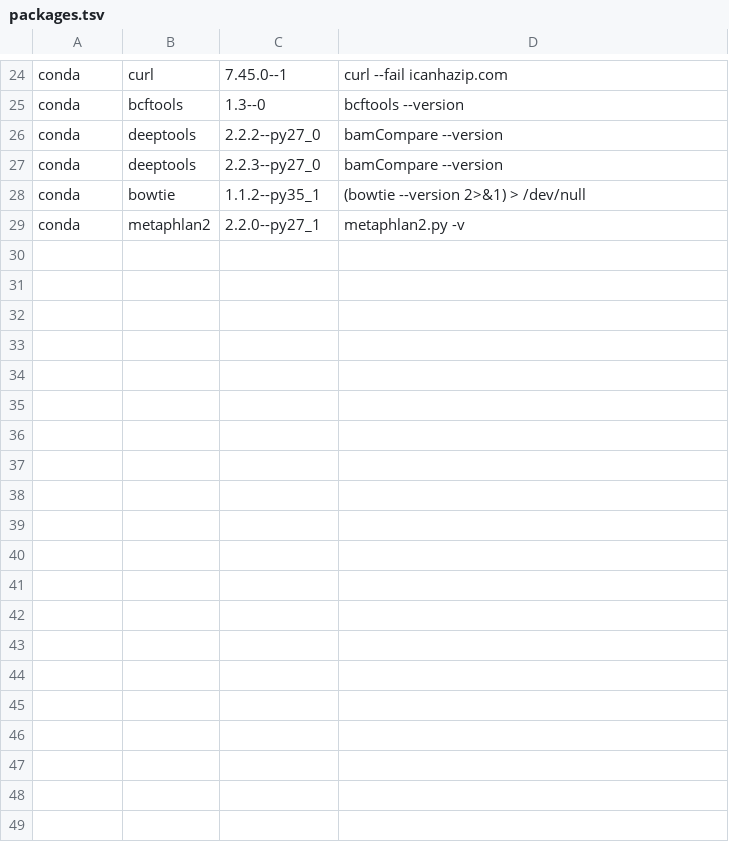
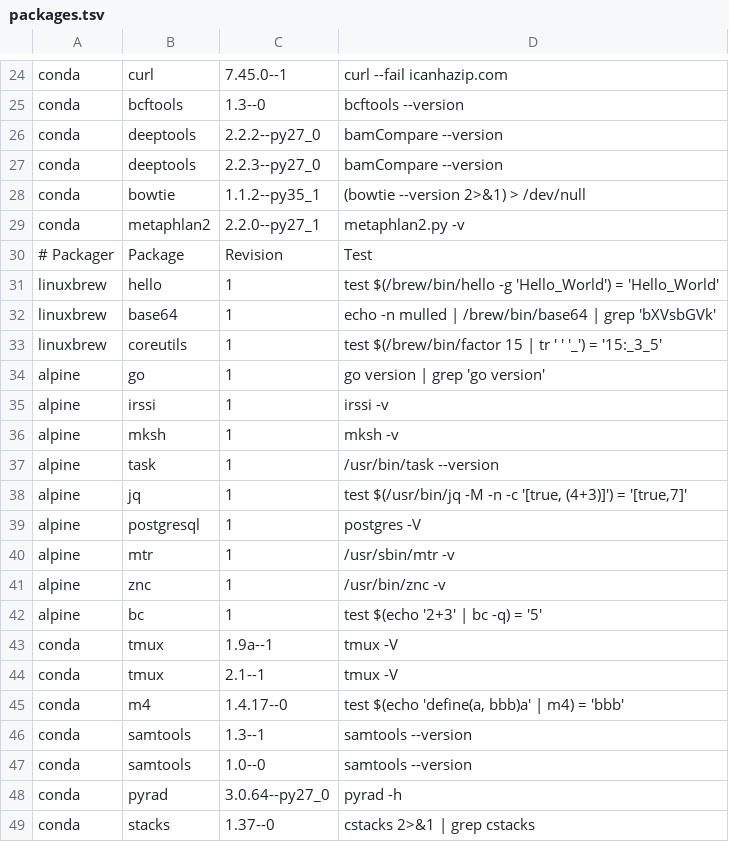
Before and after one commit to BioContainers/mulled, a TSV file: packages.tsv, drawn as a sheet; only a part is shown, gaps mark what is left out; the diff covers the shown part only; the diff names each change by its address in the sheet, - before the commit and + after, or states it on an @@ line.

Commit message:
Update packages.tsv

```diff
--- a/packages.tsv
+++ b/packages.tsv
+row 30: # Packager | Package | Revision | Test
+row 31: linuxbrew | hello | 1 | test $(/brew/bin/hello -g 'Hello_World') = 'Hello_World'
+row 32: linuxbrew | base64 | 1 | echo -n mulled | /brew/bin/base64 | grep 'bXVsbGVk'
+row 33: linuxbrew | coreutils | 1 | test $(/brew/bin/factor 15 | tr ' ' '_') = '15:_3_5'
+row 34: alpine | go | 1 | go version | grep 'go version'
+row 35: alpine | irssi | 1 | irssi -v
+row 36: alpine | mksh | 1 | mksh -v
+row 37: alpine | task | 1 | /usr/bin/task --version
+row 38: alpine | jq | 1 | test $(/usr/bin/jq -M -n -c '[true, (4+3)]') = '[true,7]'
+row 39: alpine | postgresql | 1 | postgres -V
+row 40: alpine | mtr | 1 | /usr/sbin/mtr -v
+row 41: alpine | znc | 1 | /usr/bin/znc -v
+row 42: alpine | bc | 1 | test $(echo '2+3' | bc -q) = '5'
+row 43: conda | tmux | 1.9a--1 | tmux -V
+row 44: conda | tmux | 2.1--1 | tmux -V
+row 45: conda | m4 | 1.4.17--0 | test $(echo 'define(a, bbb)a' | m4) = 'bbb'
+row 46: conda | samtools | 1.3--1 | samtools --version
+row 47: conda | samtools | 1.0--0 | samtools --version
+row 48: conda | pyrad | 3.0.64--py27_0 | pyrad -h
+row 49: conda | stacks | 1.37--0 | cstacks 2>&1 | grep cstacks
```
Also changed, not shown: 19 added rows elsewhere in this file.
